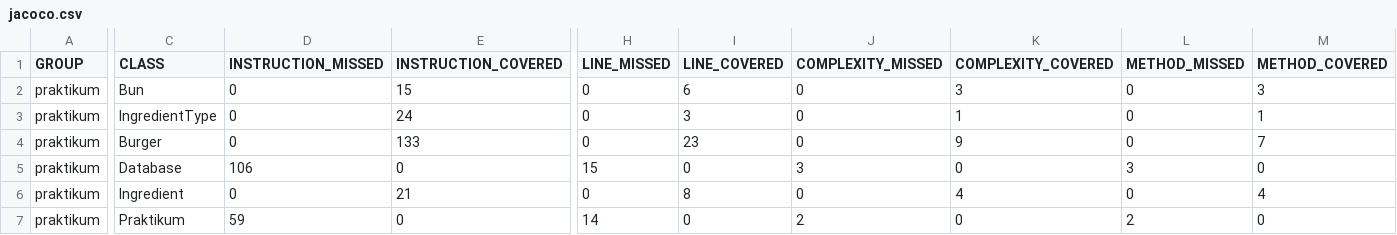
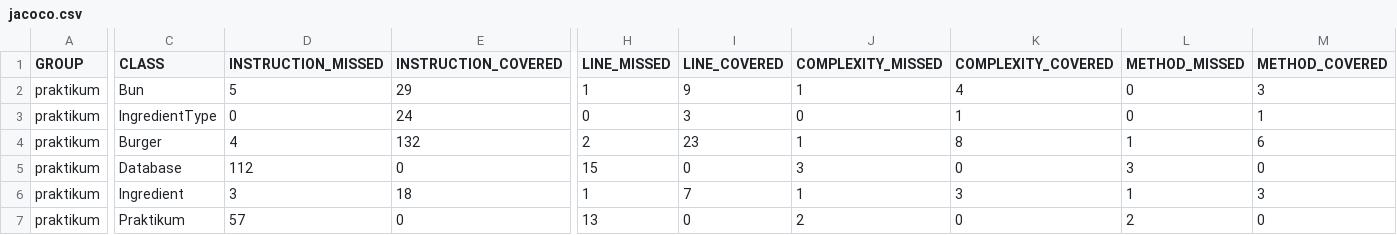
Before and after one commit to senior-wizard/Diplom_1, a CSV file: target/site/jacoco/jacoco.csv, drawn as a sheet; only a part is shown, gaps mark what is left out; the diff covers the shown part only; the diff names each change by its address in the sheet, - before the commit and + after, or states it on an @@ line.

```diff
--- a/target/site/jacoco/jacoco.csv
+++ b/target/site/jacoco/jacoco.csv
-D2 (INSTRUCTION_MISSED): 0
+D2 (INSTRUCTION_MISSED): 5
-E2 (INSTRUCTION_COVERED): 15
+E2 (INSTRUCTION_COVERED): 29
-H2 (LINE_MISSED): 0
+H2 (LINE_MISSED): 1
-I2 (LINE_COVERED): 6
+I2 (LINE_COVERED): 9
-J2 (COMPLEXITY_MISSED): 0
+J2 (COMPLEXITY_MISSED): 1
-K2 (COMPLEXITY_COVERED): 3
+K2 (COMPLEXITY_COVERED): 4
-D4 (INSTRUCTION_MISSED): 0
+D4 (INSTRUCTION_MISSED): 4
-E4 (INSTRUCTION_COVERED): 133
+E4 (INSTRUCTION_COVERED): 132
-H4 (LINE_MISSED): 0
+H4 (LINE_MISSED): 2
-J4 (COMPLEXITY_MISSED): 0
+J4 (COMPLEXITY_MISSED): 1
-K4 (COMPLEXITY_COVERED): 9
+K4 (COMPLEXITY_COVERED): 8
-L4 (METHOD_MISSED): 0
+L4 (METHOD_MISSED): 1
-M4 (METHOD_COVERED): 7
+M4 (METHOD_COVERED): 6
-D5 (INSTRUCTION_MISSED): 106
+D5 (INSTRUCTION_MISSED): 112
-D6 (INSTRUCTION_MISSED): 0
+D6 (INSTRUCTION_MISSED): 3
-E6 (INSTRUCTION_COVERED): 21
+E6 (INSTRUCTION_COVERED): 18
-H6 (LINE_MISSED): 0
+H6 (LINE_MISSED): 1
-I6 (LINE_COVERED): 8
+I6 (LINE_COVERED): 7
-J6 (COMPLEXITY_MISSED): 0
+J6 (COMPLEXITY_MISSED): 1
-K6 (COMPLEXITY_COVERED): 4
+K6 (COMPLEXITY_COVERED): 3
-L6 (METHOD_MISSED): 0
+L6 (METHOD_MISSED): 1
-M6 (METHOD_COVERED): 4
+M6 (METHOD_COVERED): 3
-D7 (INSTRUCTION_MISSED): 59
+D7 (INSTRUCTION_MISSED): 57
-H7 (LINE_MISSED): 14
+H7 (LINE_MISSED): 13
```
Also changed, not shown: 2 edited cells elsewhere in this file, 27 other files.
